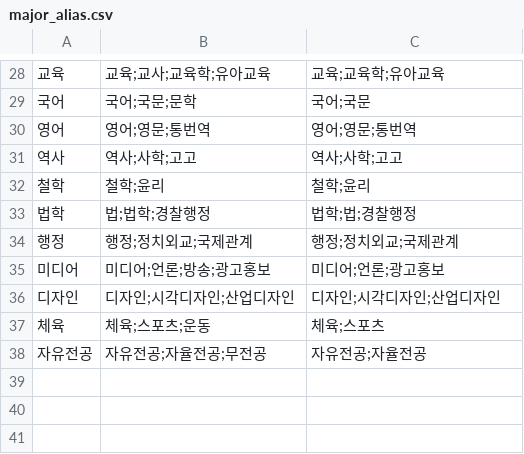
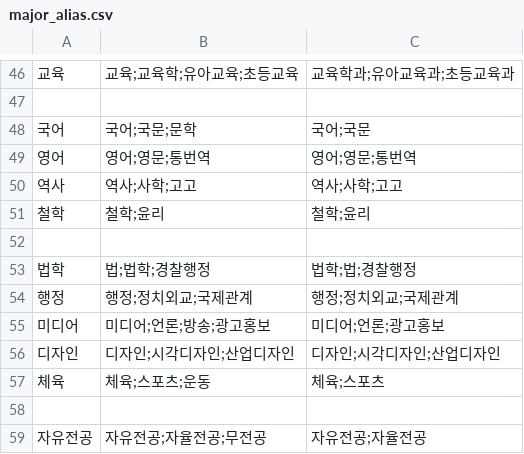
Before and after one commit to musabi53010/search, a CSV file: major_alias.csv, drawn as a sheet; only a part is shown, gaps mark what is left out; the diff covers the shown part only.

```diff
--- a/major_alias.csv
+++ b/major_alias.csv
@@ -28,2 +46,3 @@
-교육,교육;교사;교육학;유아교육,교육;교육학;유아교육
+교육,교육;교육학;유아교육;초등교육,교육학과;유아교육과;초등교육과
+,,
 국어,국어;국문;문학,국어;국문
@@ -32,2 +51,3 @@
 철학,철학;윤리,철학;윤리
+,,
 법학,법;법학;경찰행정,법학;법;경찰행정
@@ -37,2 +57,3 @@
 체육,체육;스포츠;운동,체육;스포츠
+,,
 자유전공,자유전공;자율전공;무전공,자유전공;자율전공
```
Also changed, not shown: 18 added rows and 2 edited cells elsewhere in this file.
